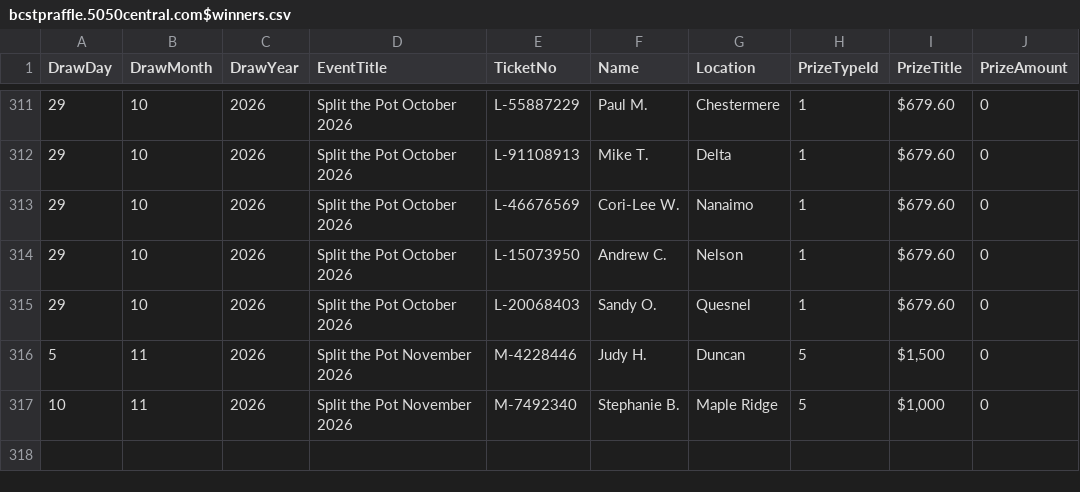
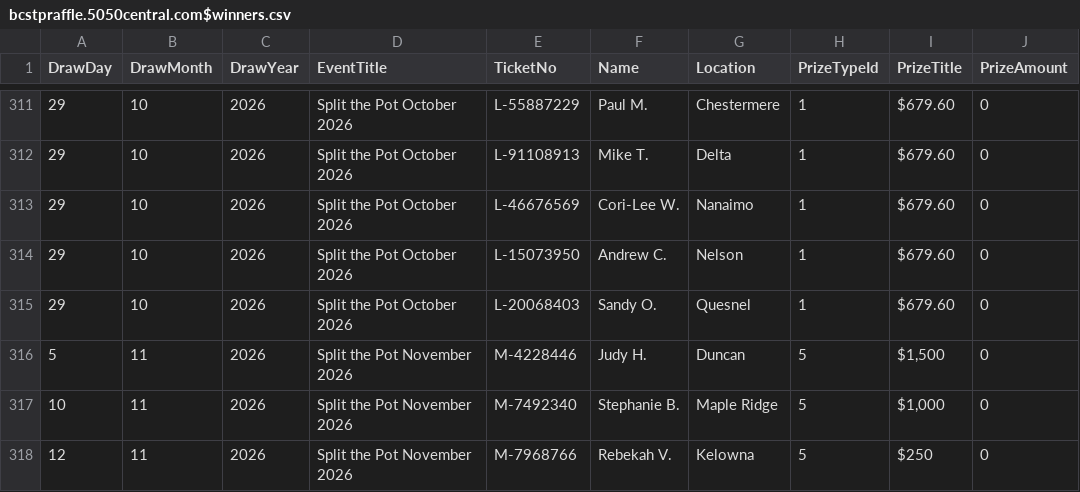
Before and after one commit to AscendFS/winners-list, a CSV file: bcstpraffle.5050central.com$winners.csv, drawn as a sheet; only a part is shown, gaps mark what is left out; the diff names each change by its address in the sheet, - before the commit and + after, or states it on an @@ line.

Commit message:
Update bcstpraffle.5050central.com$winners.csv

```diff
--- a/bcstpraffle.5050central.com$winners.csv
+++ b/bcstpraffle.5050central.com$winners.csv
+row 318: 12 | 11 | 2026 | Split the Pot November 2026 | M-7968766 | Rebekah V. | Kelowna | 5 | $250 | 0
```
